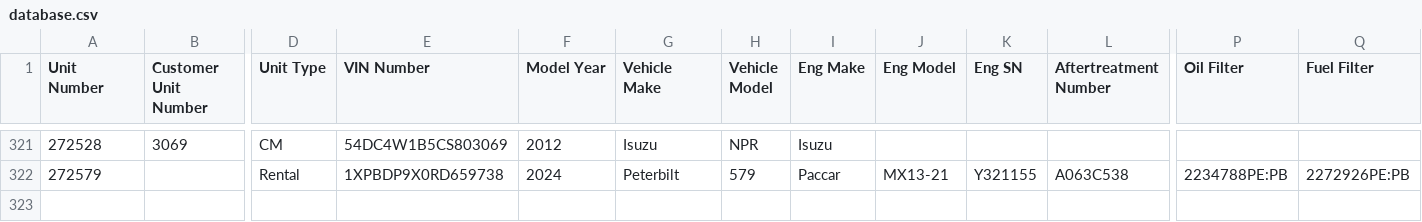
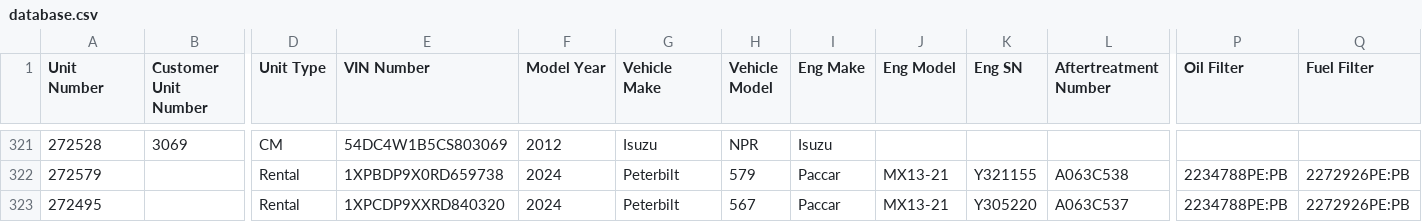
Before and after one commit to TuinderJ/personal-website, a CSV file: truck-data/database.csv, drawn as a sheet; only a part is shown, gaps mark what is left out; rows hold the shown columns only; the diff names each change by its address in the sheet, - before the commit and + after, or states it on an @@ line.

Commit message:
truck add

```diff
--- a/truck-data/database.csv
+++ b/truck-data/database.csv
+row 323: 272495 |  | Rental | 1XPCDP9XXRD840320 | 2024 | Peterbilt | 567 | Paccar | MX13-21 | Y305220 | A063C537 | 2234788PE:PB | 2272926PE:PB
```
